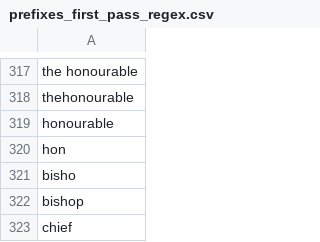
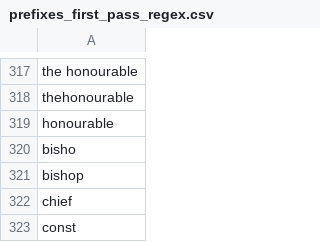
Before and after one commit to SeanJStudio/dfuze-prod, a CSV file: lookups/prefixes_first_pass_regex.csv (was prefixes_first_pass_regex.csv), drawn as a sheet; only a part is shown, gaps mark what is left out; the shorter side is filled out with more unchanged rows; the diff names each change by its address in the sheet, - before the commit and + after, or states it on an @@ line.

```diff
--- a/prefixes_first_pass_regex.csv
+++ b/lookups/prefixes_first_pass_regex.csv
-row 320: hon
```
Also changed, not shown: lookups/unit_suffixes.csv, 19 other files.
